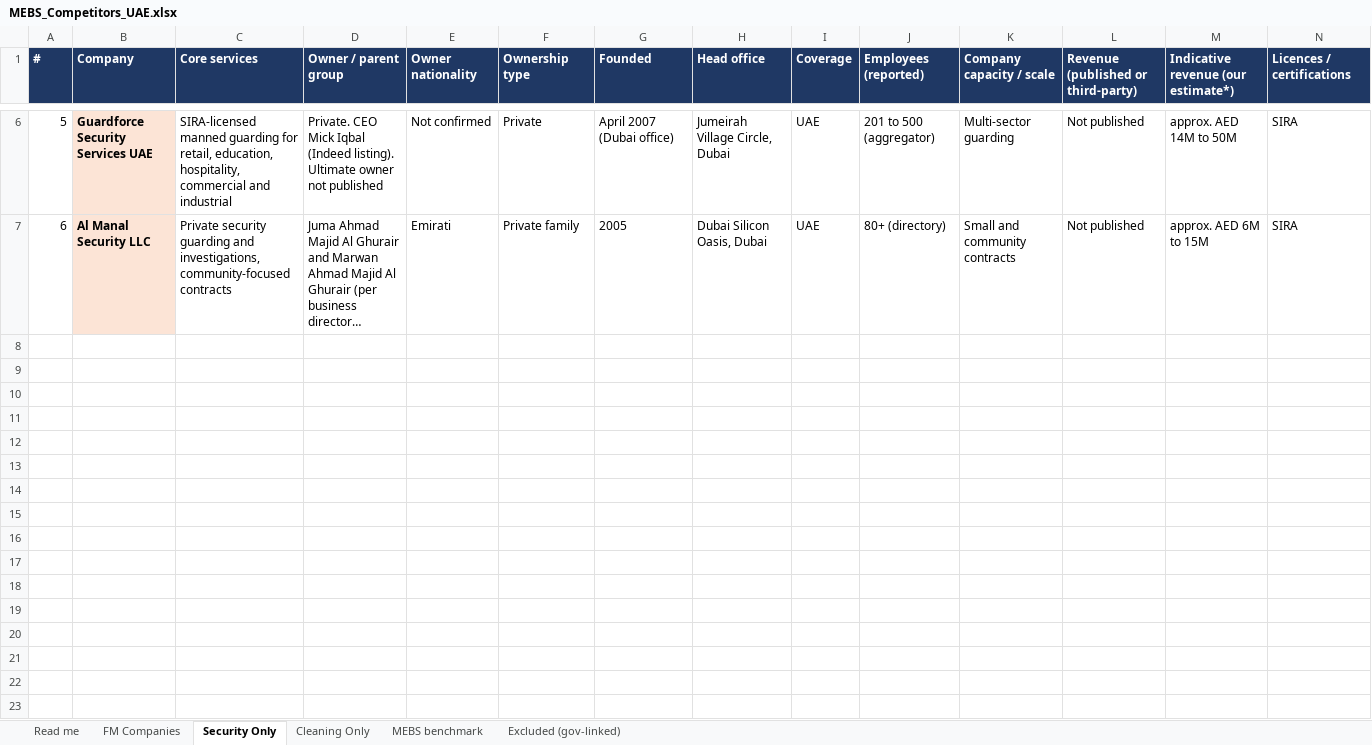
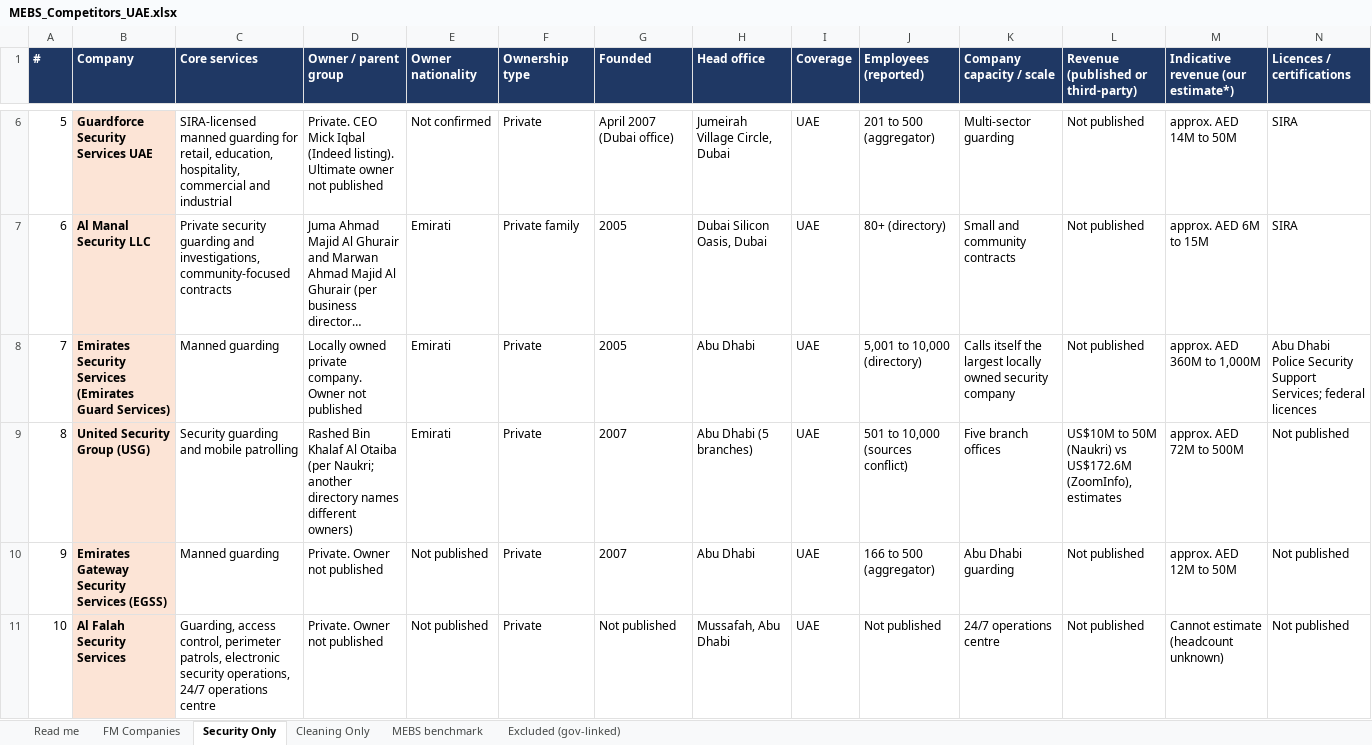
Before and after one commit to aselafr-dotcom/claude, an Excel workbook: research/mebs-competitors/MEBS_Competitors_UAE.xlsx, sheet Security Only, drawn as a sheet; only a part is shown, gaps mark what is left out; long unchanged cells end in …; values as stored, in another font and other column widths than the file's, no borders; rows hold the shown columns only; the diff covers the shown part only; the diff names each change by its address in the sheet, - before the commit and + after, or states it on an @@ line.

```diff
--- a/research/mebs-competitors/MEBS_Competitors_UAE.xlsx (sheet Security Only)
+++ b/research/mebs-competitors/MEBS_Competitors_UAE.xlsx (sheet Security Only)
+row 8: 7 | Emirates Security Services (Emirates Guard Services) | Manned guarding | Locally owned private company. Owner not published | Emirati | Private | 2005 | Abu Dhabi | UAE | 5,001 to 10,000 (directory) | Calls itself the largest locally owned security company | Not published | approx. AED 360M to 1,000M | Abu Dhabi Police Security Support Services; federal licences
+row 9: 8 | United Security Group (USG) | Security guarding and mobile patrolling | Rashed Bin Khalaf Al Otaiba (per Naukri; another directory names different owners) | Emirati | Private | 2007 | Abu Dhabi (5 branches) | UAE | 501 to 10,000 (sources conflict) | Five branch offices | US$10M to 50M (Naukri) vs US$172.6M (ZoomInfo), estimates | approx. AED 72M to 500M | Not published
+row 10: 9 | Emirates Gateway Security Services (EGSS) | Manned guarding | Private. Owner not published | Not published | Private | 2007 | Abu Dhabi | UAE | 166 to 500 (aggregator) | Abu Dhabi guarding | Not published | approx. AED 12M to 50M | Not published
+row 11: 10 | Al Falah Security Services | Guarding, access control, perimeter patrols, electronic security operations, 24/7 operations centre | Private. Owner not published | Not published | Private | Not published | Mussafah, Abu Dhabi | UAE | Not published | 24/7 operations centre | Not published | Cannot estimate (headcount unknown) | Not published
```
Also changed, not shown: 10 added rows elsewhere in this sheet, sheet Cleaning Only, sheet FM Companies, sheet Excluded (gov-linked), sheet Read me, research/mebs-competitors/MEBS_Competitors_UAE_Cleaning.xlsx, research/mebs-competitors/MEBS_Competitors_UAE_FM.xlsx, 6 other files.
